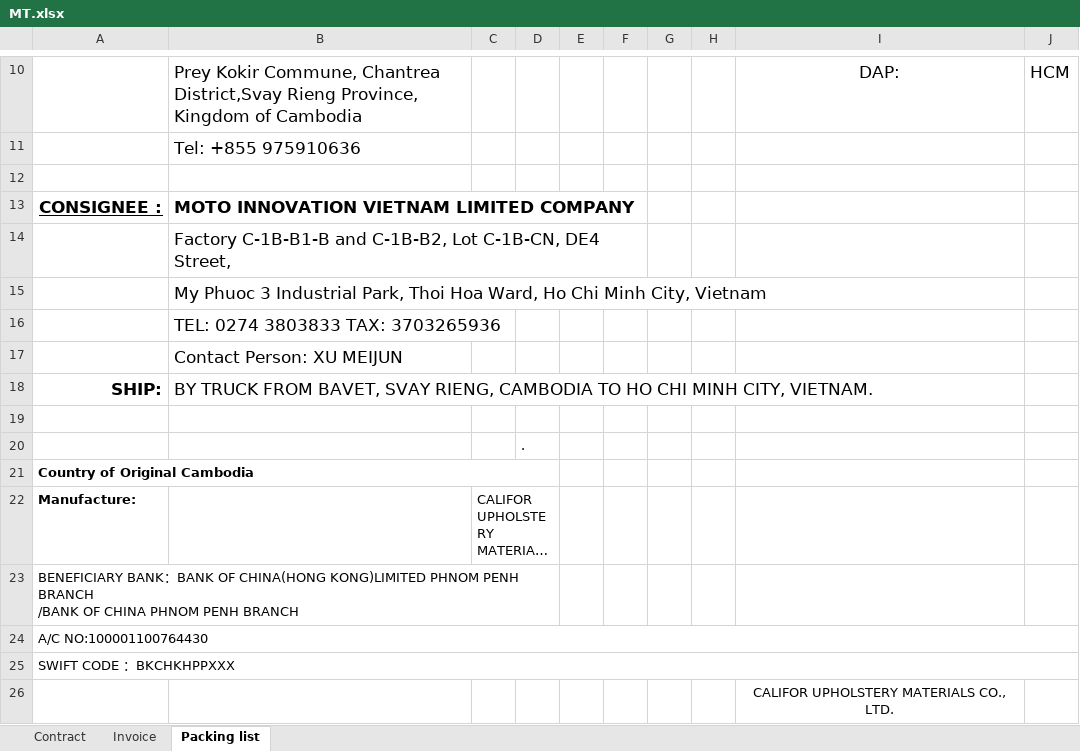
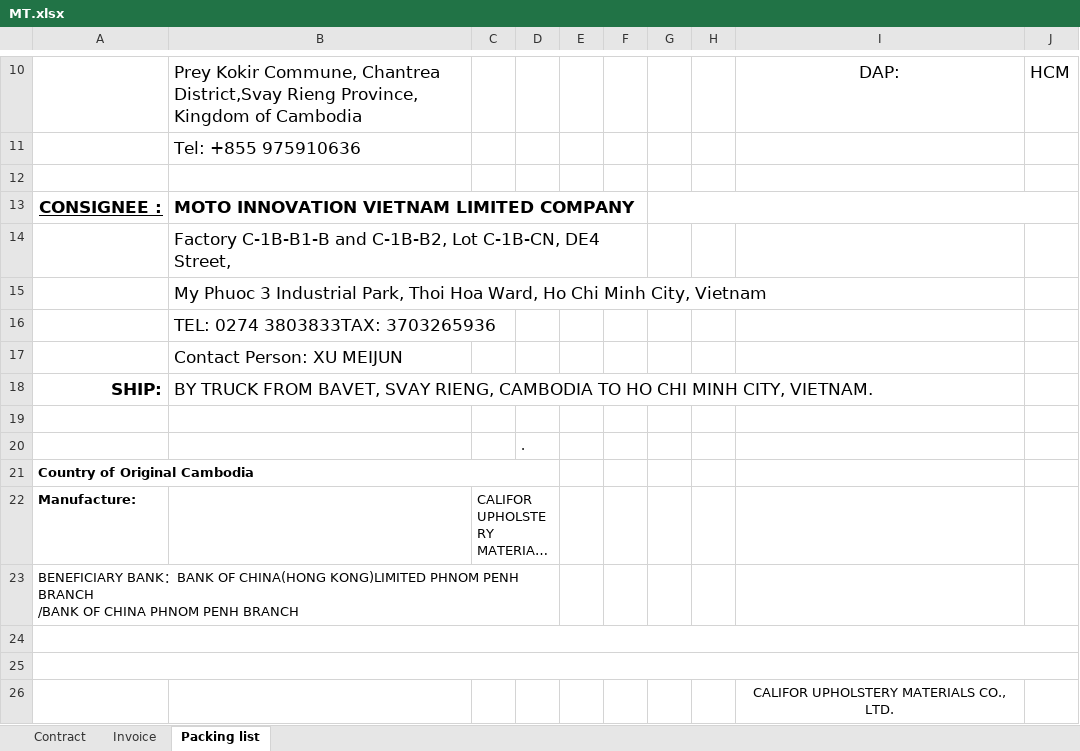
Before and after one commit to GiyoXD/inv_pkl_contract_creation, an Excel workbook: invoice_gen/TEMPLATE/MT.xlsx, sheet Packing list, drawn as a sheet; only a part is shown, gaps mark what is left out; long unchanged cells end in …; values as stored, in another font and other column widths than the file's, no borders; charts and pictures and conditional formats not drawn; the diff names each change by its address in the sheet, - before the commit and + after, or states it on an @@ line.

```diff
--- a/invoice_gen/TEMPLATE/MT.xlsx (sheet Packing list)
+++ b/invoice_gen/TEMPLATE/MT.xlsx (sheet Packing list)
+G13:J13 merged
-B16: TEL: 0274 3803833 TAX: 3703265936
+B16: TEL: 0274 3803833TAX: 3703265936
-A24: A/C NO:100001100764430
+A24: (empty)
-A25: SWIFT CODE ：BKCHKHPPXXX
+A25: (empty)
```
Also changed, not shown: sheet Contract, sheet Invoice, charts or pictures, invoice_gen/TEMPLATE/MOTO.xlsx, 17 other files.
